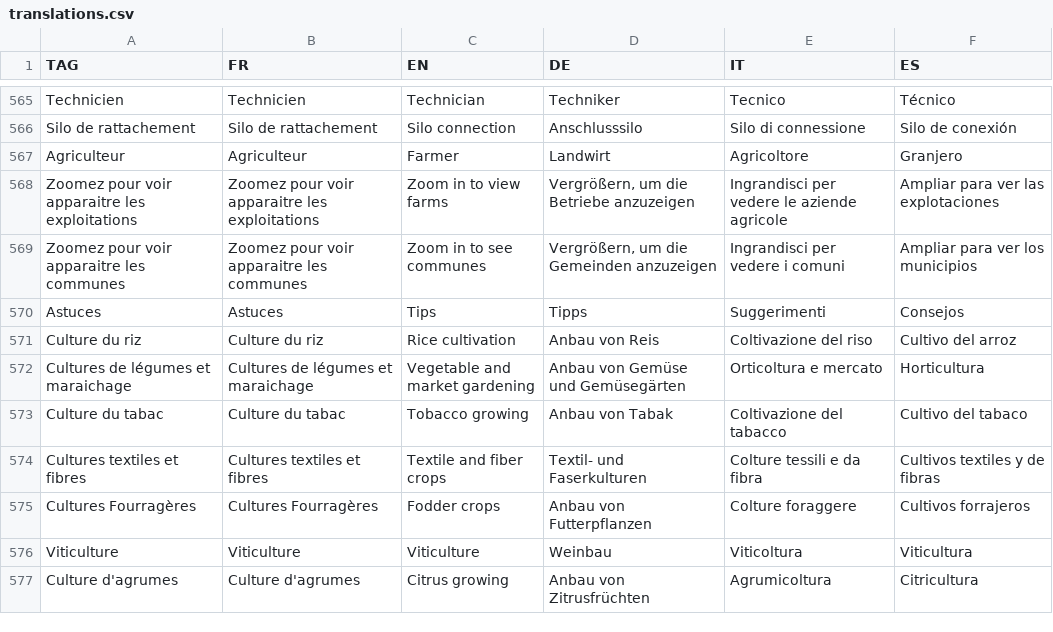
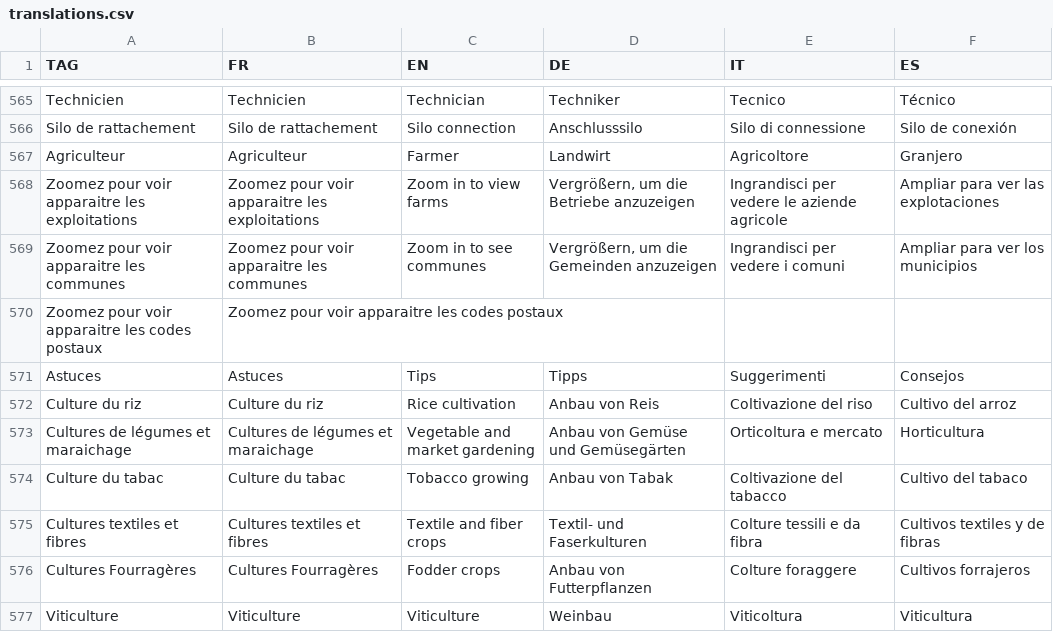
Before and after one commit to hyperplanning/hyperassets, a CSV file: translations.csv, drawn as a sheet; only a part is shown, gaps mark what is left out; the shorter side is filled out with more unchanged rows; the diff names each change by its address in the sheet, - before the commit and + after, or states it on an @@ line.

Commit message:
zoom codes postaux trad

```diff
--- a/translations.csv
+++ b/translations.csv
+row 570: Zoomez pour voir apparaitre les codes postaux | Zoomez pour voir apparaitre les codes postaux
```
